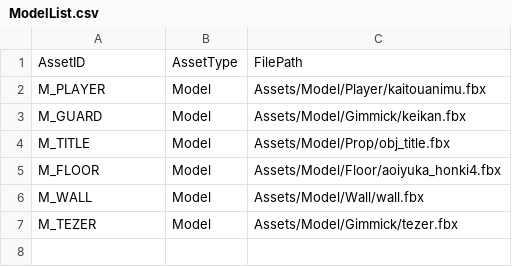
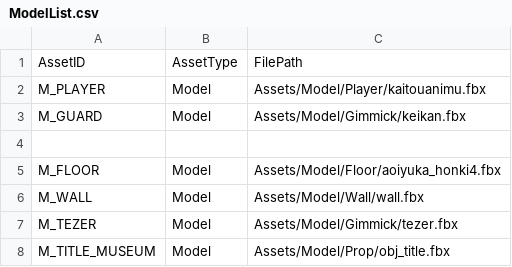
Before and after one commit to IwaiShogo/DirectX_3D_Base, a CSV file: DirectX_3D_Base/Assets/CSV/ModelList.csv, drawn as a sheet.

```diff
--- a/DirectX_3D_Base/Assets/CSV/ModelList.csv
+++ b/DirectX_3D_Base/Assets/CSV/ModelList.csv
@@ -3,3 +3,3 @@ M_PLAYER,Model,Assets/Model/Player/kaitouanimu.fbx
 M_GUARD,Model,Assets/Model/Gimmick/keikan.fbx
-M_TITLE,Model,Assets/Model/Prop/obj_title.fbx
+,,
 M_FLOOR,Model,Assets/Model/Floor/aoiyuka_honki4.fbx
@@ -7 +7,2 @@ M_WALL,Model,Assets/Model/Wall/wall.fbx
 M_TEZER,Model,Assets/Model/Gimmick/tezer.fbx
+M_TITLE_MUSEUM,Model,Assets/Model/Prop/obj_title.fbx
```
Also changed, not shown: DirectX_3D_Base/Assets/CSV/TextureList.csv, 57 other files.
